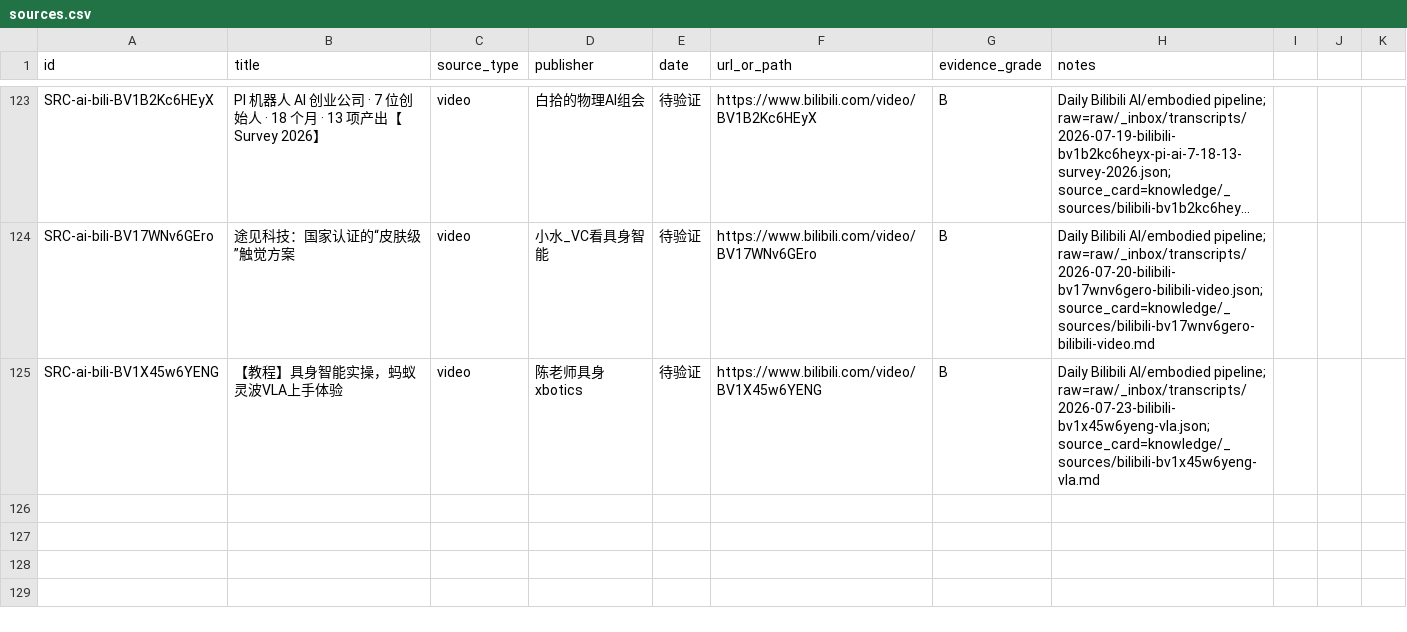
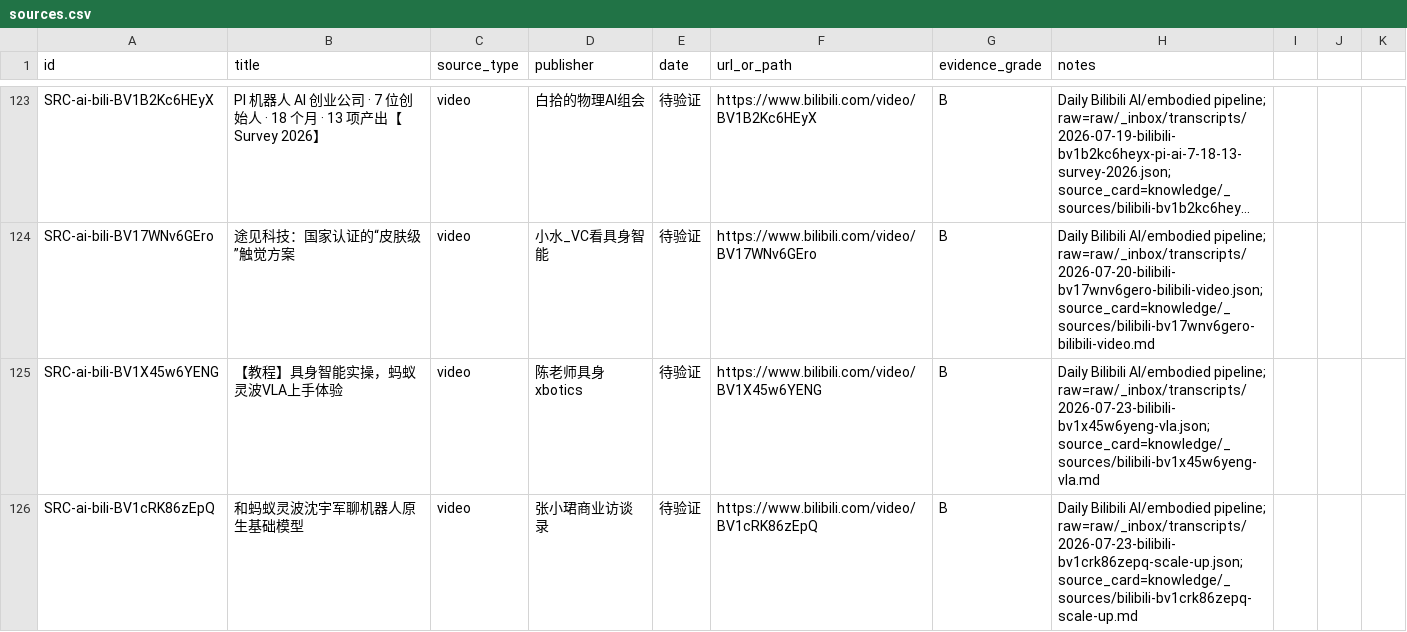
Before and after one commit to terryma2024/industry_analysis, a CSV file: knowledge/ai/sources.csv, drawn as a sheet; only a part is shown, gaps mark what is left out; long unchanged cells end in ….

```diff
--- a/knowledge/ai/sources.csv
+++ b/knowledge/ai/sources.csv
@@ -125 +125,2 @@ SRC-ai-bili-BV17WNv6GEro,途见科技：国家认证的“皮肤级”触觉方
 SRC-ai-bili-BV1X45w6YENG,【教程】具身智能实操，蚂蚁灵波VLA上手体验,video,陈老师具身xbotics,待验证,https://www.bilibili.com/video/BV1X45w6YENG,B,Daily Bilibili AI/embodied pipeline; raw=raw/_inbox/transcripts/2026-07-23-bilibili-bv1x45w6yeng-vla.json; source_card=knowledge/_sources/bilibili-bv1x45w6yeng-vla.md
+SRC-ai-bili-BV1cRK86zEpQ,和蚂蚁灵波沈宇军聊机器人原生基础模型,video,张小珺商业访谈录,待验证,https://www.bilibili.com/video/BV1cRK86zEpQ,B,Daily Bilibili AI/embodied pipeline; raw=raw/_inbox/transcripts/2026-07-23-bilibili-bv1crk86zepq-scale-up.json; source_card=knowledge/_sources/bilibili-bv1crk86zepq-scale-up.md
```
Also changed, not shown: knowledge/robotics-embodied-ai/sources.csv, 6 other files.
